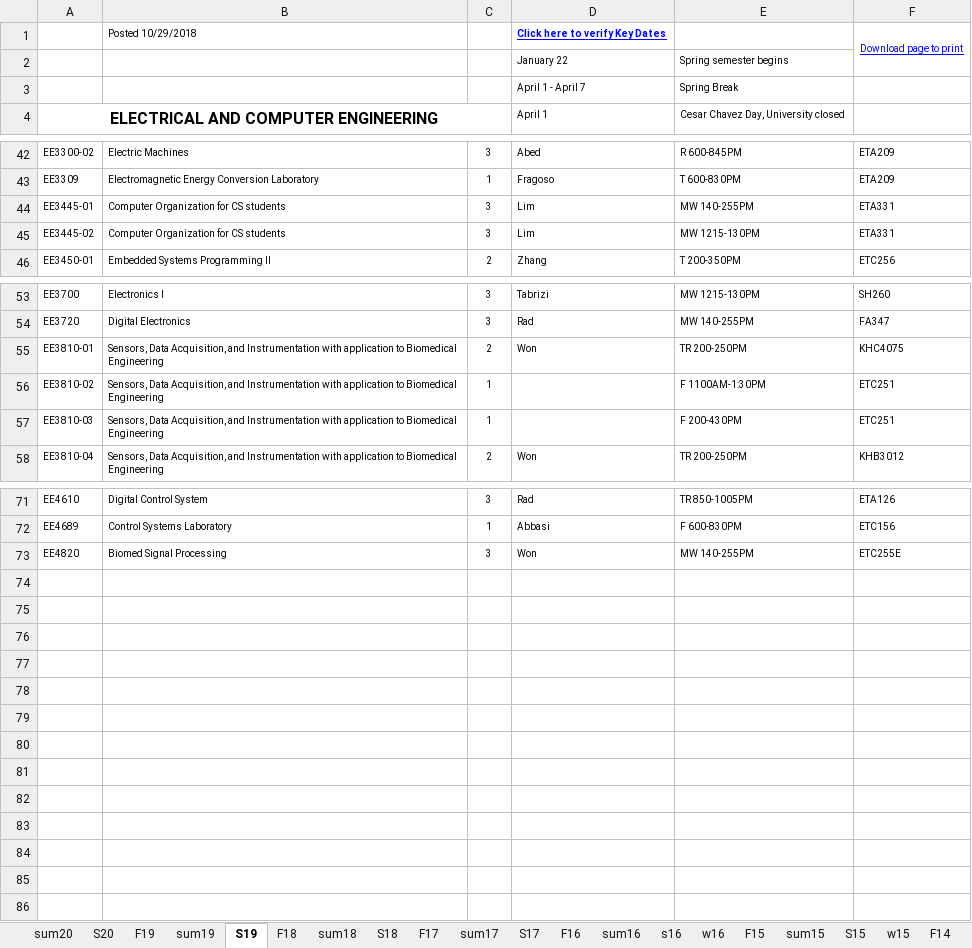
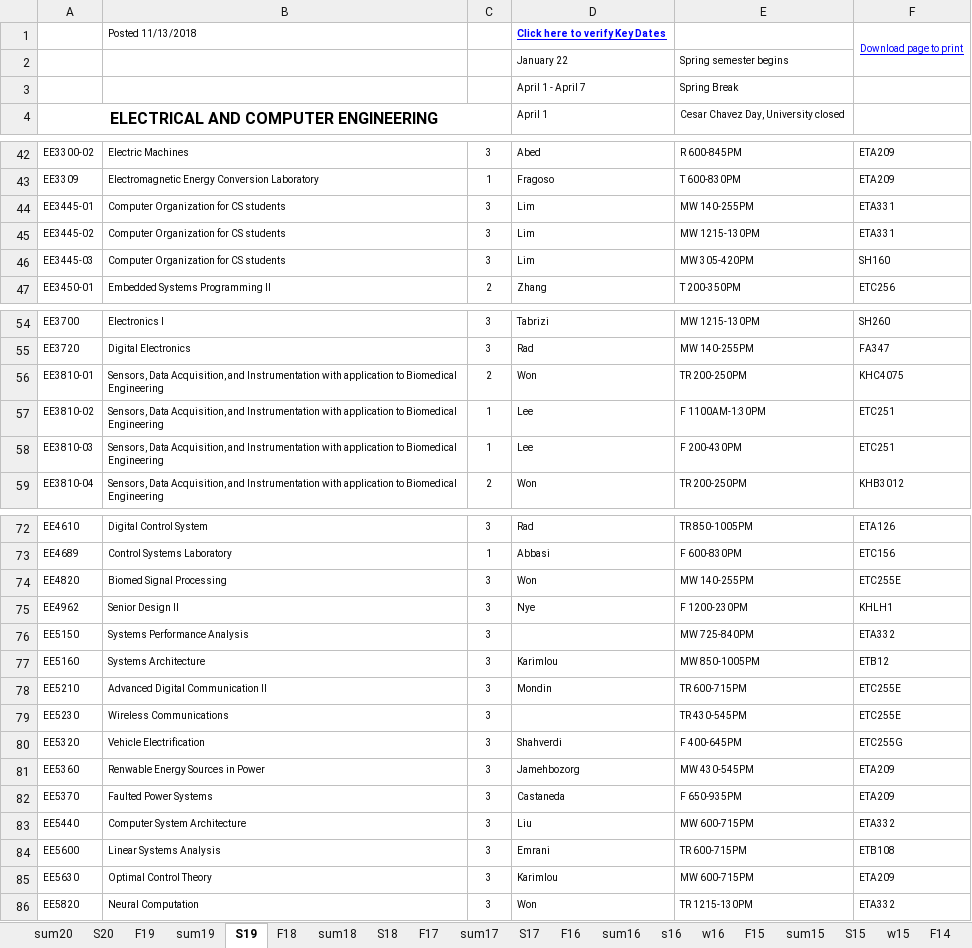
Before and after one commit to cslaee/cslaee.github.io, an Excel workbook: schedule/semester/schedule.xlsx, sheet S19, drawn as a sheet; only a part is shown, gaps mark what is left out; values as stored, in another font and other column widths than the file's, no borders; addresses are those after the commit; the diff covers the shown part only; the diff names each change by its address in the sheet, - before the commit and + after, or states it on an @@ line.

Commit message:
Schedule update

```diff
--- a/schedule/semester/schedule.xlsx (sheet S19)
+++ b/schedule/semester/schedule.xlsx (sheet S19)
-B1: Posted 10/29/2018
+B1: Posted 11/13/2018
+row 46: EE3445-03 | Computer Organization for CS students | 3 | Lim | MW 305-420PM | SH160
-D57:D58: (empty)
+D57:D58: Lee
+row 75: EE4962 | Senior Design II | 3 | Nye | F 1200-230PM | KHLH1
+row 76: EE5150 | Systems Performance Analysis | 3 |  | MW 725-840PM | ETA332
+row 77: EE5160 | Systems Architecture | 3 | Karimlou | MW 850-1005PM | ETB12
+row 78: EE5210 | Advanced Digital Communication II | 3 | Mondin | TR 600-715PM | ETC255E
+row 79: EE5230 | Wireless Communications | 3 |  | TR 430-545PM | ETC255E
+row 80: EE5320 | Vehicle Electrification | 3 | Shahverdi | F 400-645PM | ETC255G
+row 81: EE5360 | Renwable Energy Sources in Power | 3 | Jamehbozorg | MW 430-545PM | ETA209
+row 82: EE5370 | Faulted Power Systems | 3 | Castaneda | F 650-935PM | ETA209
+row 83: EE5440 | Computer System Architecture | 3 | Liu | MW 600-715PM | ETA332
+row 84: EE5600 | Linear Systems Analysis | 3 | Emrani | TR 600-715PM | ETB108
+row 85: EE5630 | Optimal Control Theory | 3 | Karimlou | MW 600-715PM | ETA209
+row 86: EE5820 | Neural Computation | 3 | Won | TR 1215-130PM | ETA332
```
Also changed, not shown: 1 edited cell elsewhere in this sheet, 5 other files.
